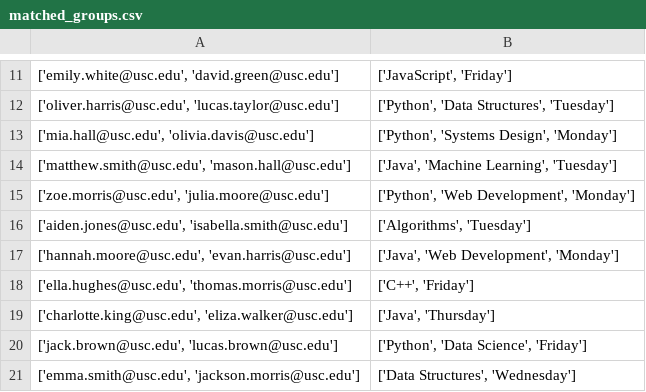
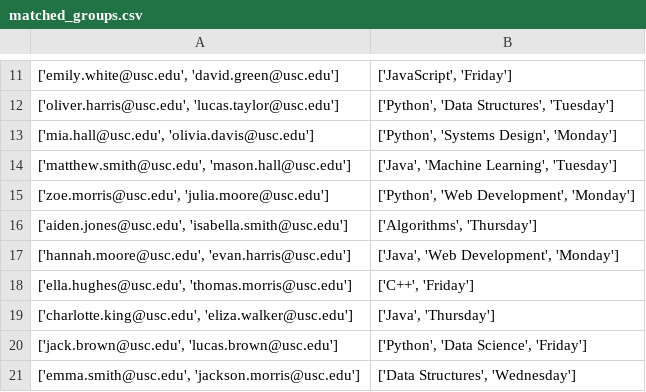
Before and after one commit to brycekan123/StudyBuddy, a CSV file: matched_groups.csv, drawn as a sheet; only a part is shown, gaps mark what is left out.

```diff
--- a/matched_groups.csv
+++ b/matched_groups.csv
@@ -15,3 +15,3 @@
 "['zoe.morris@usc.edu', 'julia.moore@usc.edu']","['Python', 'Web Development', 'Monday']"
-"['aiden.jones@usc.edu', 'isabella.smith@usc.edu']","['Algorithms', 'Tuesday']"
+"['aiden.jones@usc.edu', 'isabella.smith@usc.edu']","['Algorithms', 'Thursday']"
 "['hannah.moore@usc.edu', 'evan.harris@usc.edu']","['Java', 'Web Development', 'Monday']"
```
Also changed, not shown: 3 other files.
